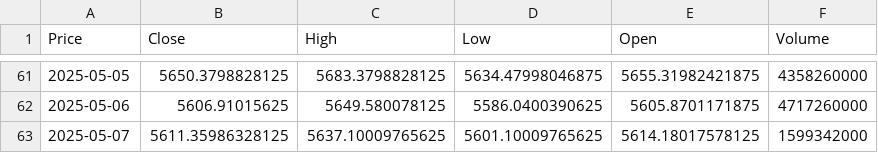
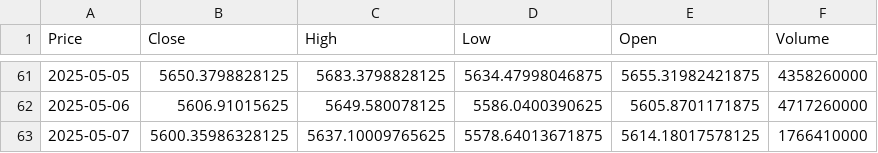
Before and after one commit to TRAVEL-GVM/market-risk-gvm, a CSV file: dados/sp500.csv, drawn as a sheet; only a part is shown, gaps mark what is left out; the diff names each change by its address in the sheet, - before the commit and + after, or states it on an @@ line.

```diff
--- a/dados/sp500.csv
+++ b/dados/sp500.csv
-B63 (Close): 5611.35986328125
+B63 (Close): 5600.35986328125
-D63 (Low): 5601.10009765625
+D63 (Low): 5578.64013671875
-F63 (Volume): 1599342000
+F63 (Volume): 1766410000
```
